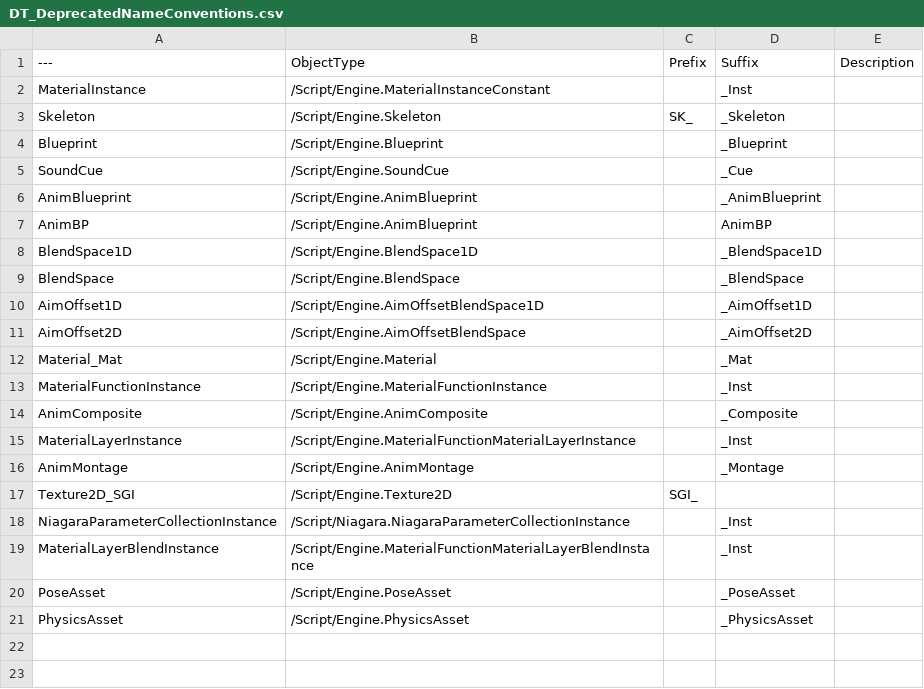
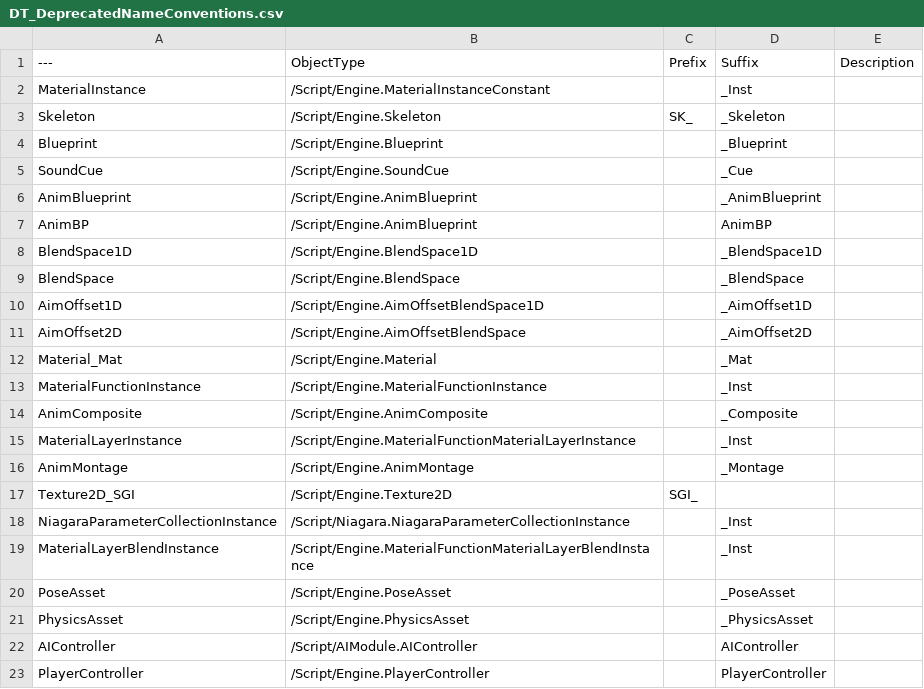
Before and after one commit to realityforge/RuleRanger, a CSV file: SourceContent/AssetNames/DT_DeprecatedNameConventions.csv, drawn as a sheet.

Commit message:
Record deprecated naming conventions for PlayerController and AIController

```diff
--- a/SourceContent/AssetNames/DT_DeprecatedNameConventions.csv
+++ b/SourceContent/AssetNames/DT_DeprecatedNameConventions.csv
@@ -21 +21,3 @@ PoseAsset,"/Script/Engine.PoseAsset","","_PoseAsset",""
 PhysicsAsset,"/Script/Engine.PhysicsAsset","","_PhysicsAsset",""
+AIController,"/Script/AIModule.AIController","","AIController",""
+PlayerController,"/Script/Engine.PlayerController","","PlayerController",""
```
Also changed, not shown: 1 other file.
